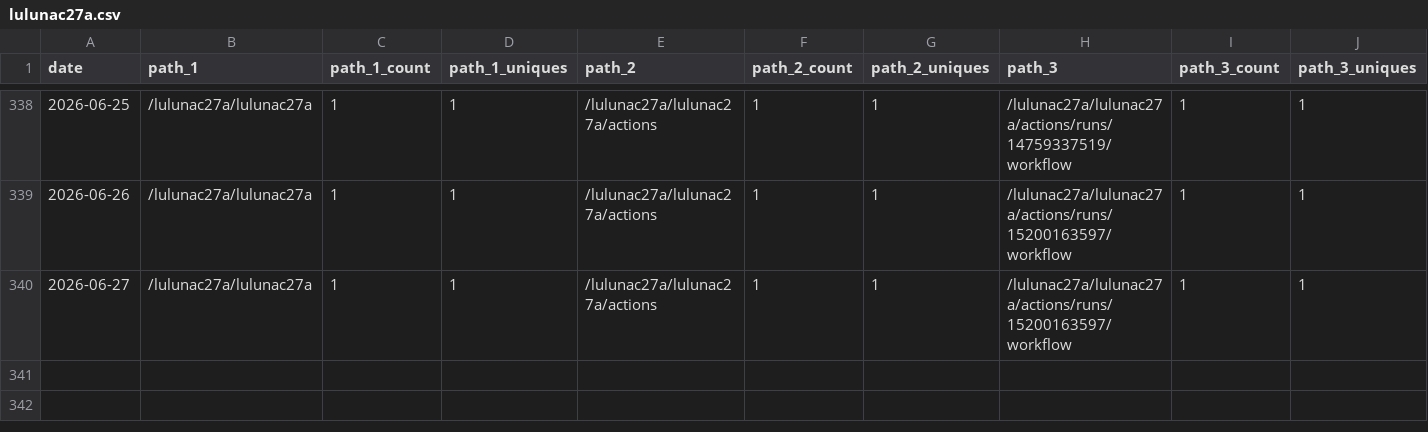
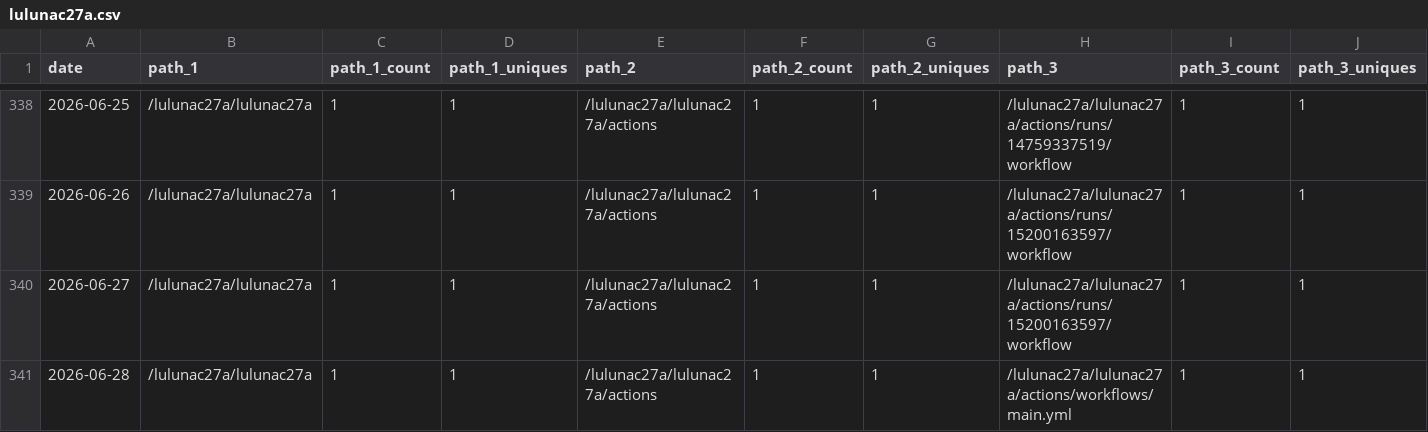
Before and after one commit to lulunac27a/github-repo-traffic-stats, a CSV file: data/github_paths/lulunac27a.csv, drawn as a sheet; only a part is shown, gaps mark what is left out; rows hold the shown columns only; the diff names each change by its address in the sheet, - before the commit and + after, or states it on an @@ line.

Commit message:
data update

```diff
--- a/data/github_paths/lulunac27a.csv
+++ b/data/github_paths/lulunac27a.csv
+row 341: 2026-06-28 | /lulunac27a/lulunac27a | 1 | 1 | /lulunac27a/lulunac27a/actions | 1 | 1 | /lulunac27a/lulunac27a/actions/workflows/main.yml | 1 | 1
```
Also changed, not shown: data/github_paths/TaskQuest-gamified-task-manager-app.csv, data/github_paths/endless-task-list-adventure.csv, 44 other files.
